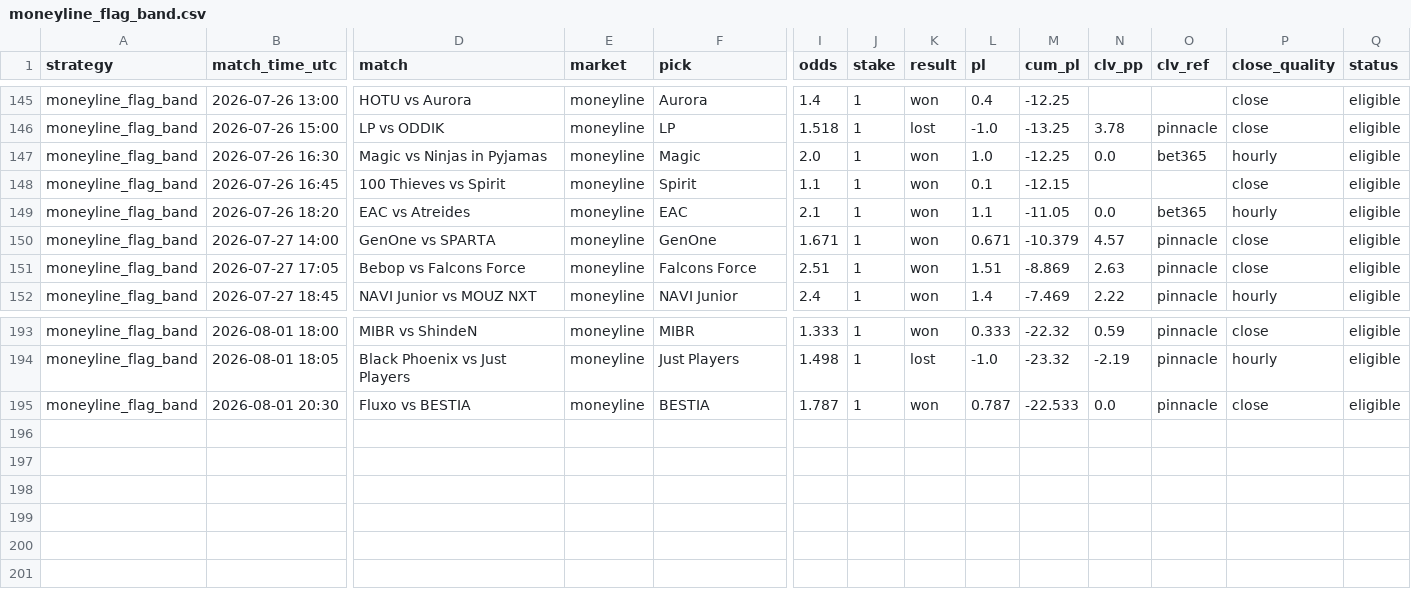
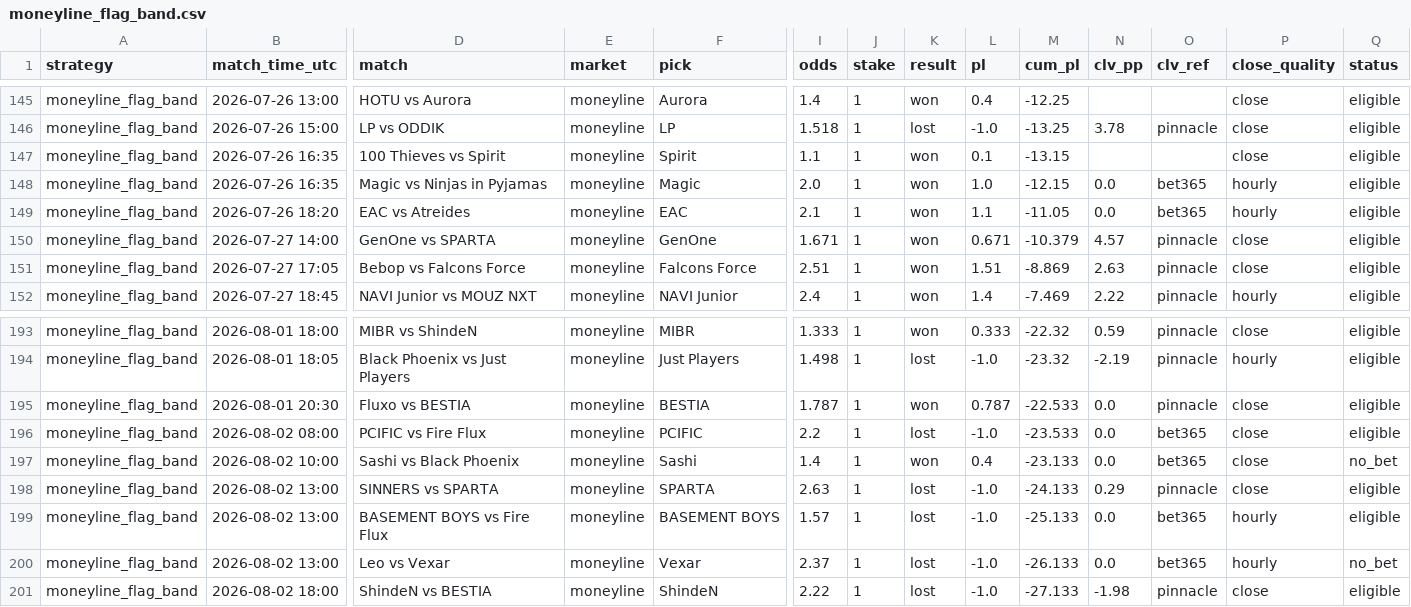
Before and after one commit to hyprcs/cs2hub, a CSV file: strategies/data/moneyline_flag_band.csv, drawn as a sheet; only a part is shown, gaps mark what is left out; removed rows and columns are numbered as before the commit, all else as after; rows hold the shown columns only; the diff names each change by its address in the sheet, - before the commit and + after, or states it on an @@ line.

```diff
--- a/strategies/data/moneyline_flag_band.csv
+++ b/strategies/data/moneyline_flag_band.csv
+row 147: moneyline_flag_band | 2026-07-26 16:35 | 100 Thieves vs Spirit | moneyline | Spirit | 1.1 | 1 | won | 0.1 | -13.15 |  |  | close | eligible
-B148 (match_time_utc): 2026-07-26 16:30
+B148 (match_time_utc): 2026-07-26 16:35
-M148 (cum_pl): -12.25
+M148 (cum_pl): -12.15
-row 148: moneyline_flag_band | 2026-07-26 16:45 | 100 Thieves vs Spirit | moneyline | Spirit | 1.1 | 1 | won | 0.1 | -12.15 |  |  | close | eligible
+row 196: moneyline_flag_band | 2026-08-02 08:00 | PCIFIC vs Fire Flux | moneyline | PCIFIC | 2.2 | 1 | lost | -1.0 | -23.533 | 0.0 | bet365 | close | eligible
+row 197: moneyline_flag_band | 2026-08-02 10:00 | Sashi vs Black Phoenix | moneyline | Sashi | 1.4 | 1 | won | 0.4 | -23.133 | 0.0 | bet365 | close | no_bet
+row 198: moneyline_flag_band | 2026-08-02 13:00 | SINNERS vs SPARTA | moneyline | SPARTA | 2.63 | 1 | lost | -1.0 | -24.133 | 0.29 | pinnacle | close | eligible
+row 199: moneyline_flag_band | 2026-08-02 13:00 | BASEMENT BOYS vs Fire Flux | moneyline | BASEMENT BOYS | 1.57 | 1 | lost | -1.0 | -25.133 | 0.0 | bet365 | hourly | eligible
+row 200: moneyline_flag_band | 2026-08-02 13:00 | Leo vs Vexar | moneyline | Vexar | 2.37 | 1 | lost | -1.0 | -26.133 | 0.0 | bet365 | hourly | no_bet
+row 201: moneyline_flag_band | 2026-08-02 18:00 | ShindeN vs BESTIA | moneyline | ShindeN | 2.22 | 1 | lost | -1.0 | -27.133 | -1.98 | pinnacle | close | eligible
```
Also changed, not shown: strategies/data/all.csv, strategies/data/bo3_dog_plus_1_5_tp_v0.csv, 10 other files.
